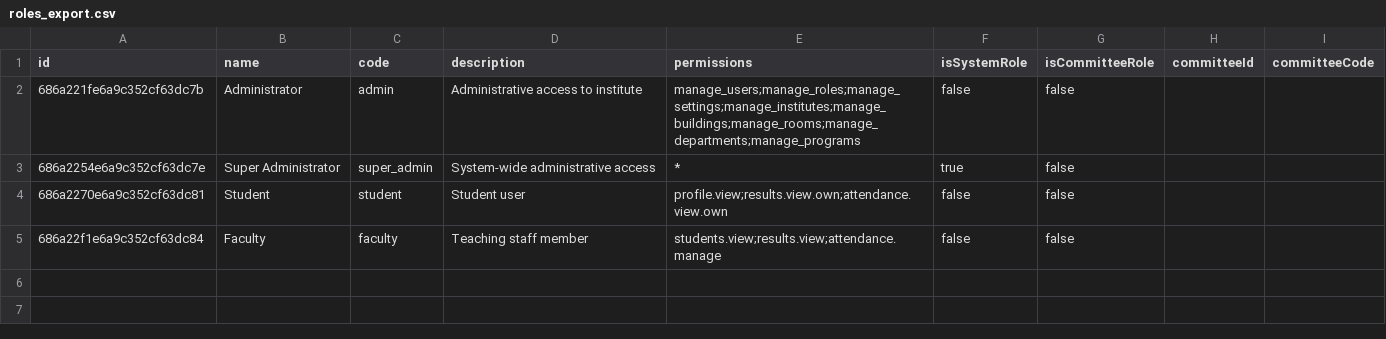
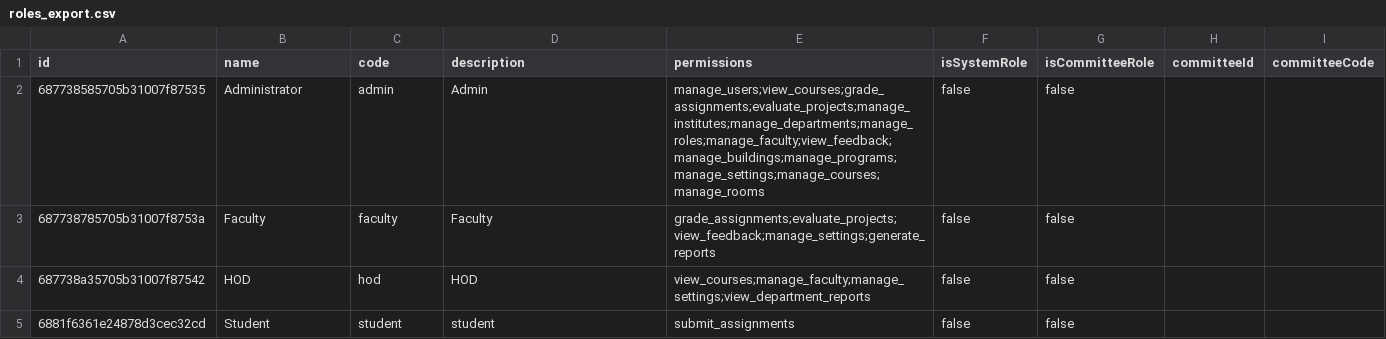
Before and after one commit to milavdabgar/studio, a CSV file: data/csvs/portal-exports/roles_export.csv, drawn as a sheet.

```diff
--- a/data/csvs/portal-exports/roles_export.csv
+++ b/data/csvs/portal-exports/roles_export.csv
@@ -1,5 +1,5 @@
 id,name,code,description,permissions,isSystemRole,isCommitteeRole,committeeId,committeeCode
-686a221fe6a9c352cf63dc7b,"Administrator",admin,"Administrative access to institute","manage_users;manage_roles;manage_settings;manage_institutes;manage_buildings;manage_rooms;manage_departments;manage_programs",false,false,,
-686a2254e6a9c352cf63dc7e,"Super Administrator",super_admin,"System-wide administrative access","*",true,false,,
-686a2270e6a9c352cf63dc81,"Student",student,"Student user","profile.view;results.view.own;attendance.view.own",false,false,,
-686a22f1e6a9c352cf63dc84,"Faculty",faculty,"Teaching staff member","students.view;results.view;attendance.manage",false,false,,
+687738585705b31007f87535,"Administrator",admin,"Admin","manage_users;view_courses;grade_assignments;evaluate_projects;manage_institutes;manage_departments;manage_roles;manage_faculty;view_feedback;manage_buildings;manage_programs;manage_settings;manage_courses;manage_rooms",false,false,,
+687738785705b31007f8753a,"Faculty",faculty,"Faculty","grade_assignments;evaluate_projects;view_feedback;manage_settings;generate_reports",false,false,,
+687738a35705b31007f87542,"HOD",hod,"HOD","view_courses;manage_faculty;manage_settings;view_department_reports",false,false,,
+6881f6361e24878d3cec32cd,"Student",student,"student","submit_assignments",false,false,,
```
Also changed, not shown: data/csvs/portal-exports/departments_export.csv, data/csvs/portal-exports/institutes_export.csv, 2 other files.
